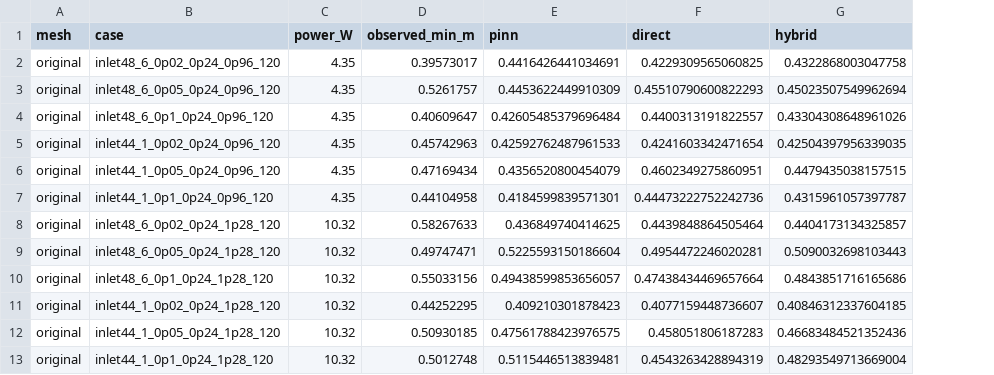
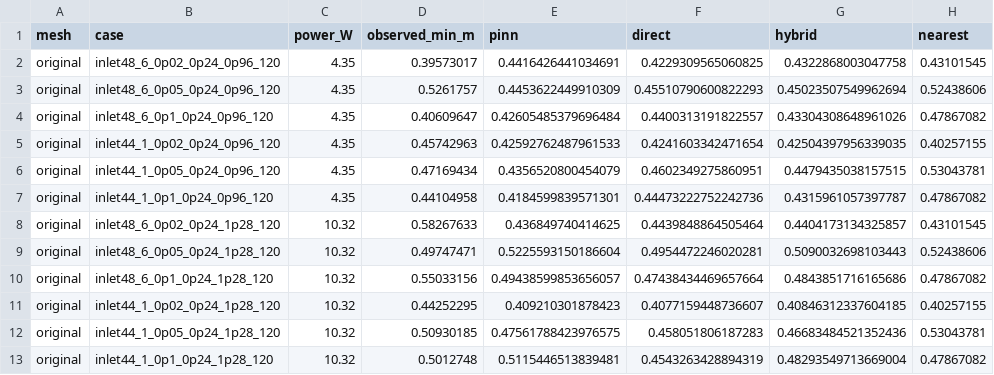
Before and after one commit to LYUml/polyu_bse3322, a CSV file: 09_PINN_Layer/power_replay_inventory.csv, drawn as a sheet; only a part is shown; the diff names each change by its address in the sheet, - before the commit and + after, or states it on an @@ line.

```diff
--- a/09_PINN_Layer/power_replay_inventory.csv
+++ b/09_PINN_Layer/power_replay_inventory.csv
+column H (nearest), rows 2-13: 0.43101545 | 0.52438606 | 0.47867082 | 0.40257155 | 0.53043781 | 0.47867082 | 0.43101545 | 0.52438606 | 0.47867082 | 0.40257155 | 0.53043781 | 0.47867082
```
Also changed, not shown: 09_PINN_Layer/power_replay_summary.csv, 09_PINN_Layer/power_replay_trace.csv, 1 other file.
